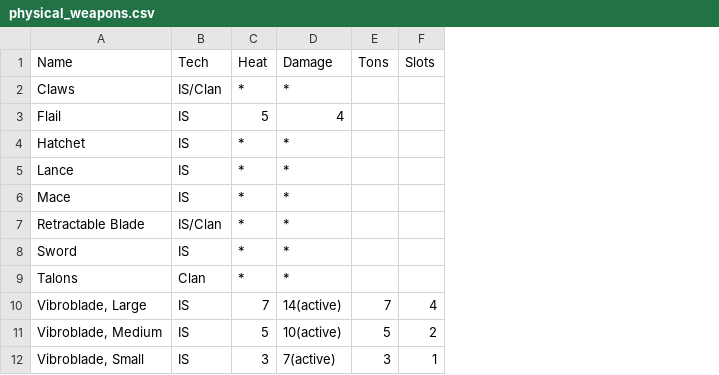
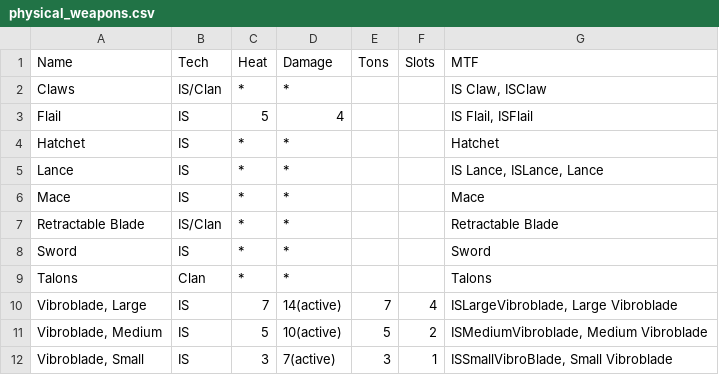
Before and after one commit to juk0de/mtf2json, a CSV file: mtf2json/data/physical_weapons.csv, drawn as a sheet; the diff names each change by its address in the sheet, - before the commit and + after, or states it on an @@ line.

Commit message:
data: added MTF names for physical weapons

```diff
--- a/mtf2json/data/physical_weapons.csv
+++ b/mtf2json/data/physical_weapons.csv
+column G (MTF), rows 2-12: IS Claw, ISClaw | IS Flail, ISFlail | Hatchet | IS Lance, ISLance, Lance | Mace | Retractable Blade | Sword | Talons | ISLargeVibroblade, Large Vibroblade | ISMediumVibroblade, Medium Vibroblade | ISSmallVibroBlade, Small Vibroblade
```
